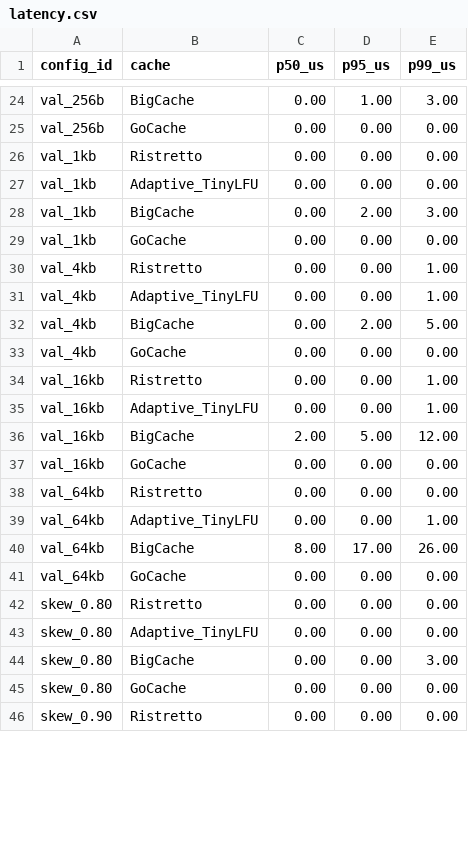
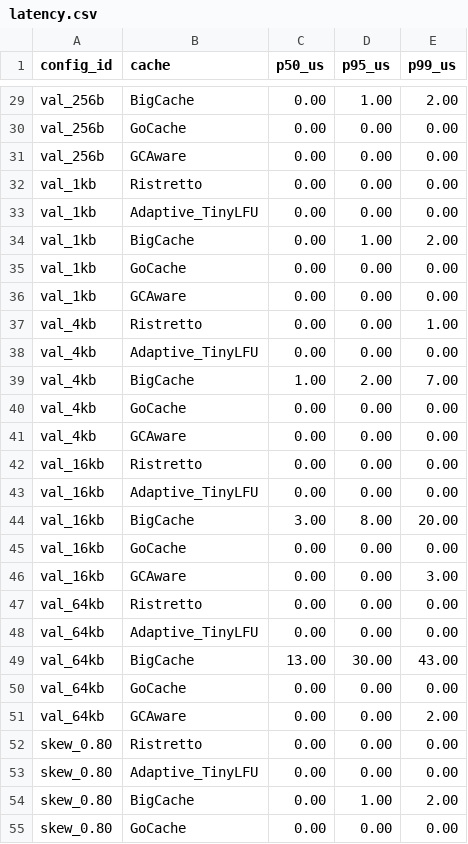
Before and after one commit to krantro2938/go-cache-benchmark, a CSV file: results/latency.csv, drawn as a sheet; only a part is shown, gaps mark what is left out; the shorter side is filled out with more unchanged rows; addresses are those after the commit; the diff covers the shown part only; the diff names each change by its address in the sheet, - before the commit and + after, or states it on an @@ line.

```diff
--- a/results/latency.csv
+++ b/results/latency.csv
-E29 (p99_us): 3.00
+E29 (p99_us): 2.00
+row 31: val_256b | GCAware | 0.00 | 0.00 | 0.00
-D34 (p95_us): 2.00
+D34 (p95_us): 1.00
-E34 (p99_us): 3.00
+E34 (p99_us): 2.00
+row 36: val_1kb | GCAware | 0.00 | 0.00 | 0.00
-E38 (p99_us): 1.00
+E38 (p99_us): 0.00
-C39 (p50_us): 0.00
+C39 (p50_us): 1.00
-E39 (p99_us): 5.00
+E39 (p99_us): 7.00
+row 41: val_4kb | GCAware | 0.00 | 0.00 | 0.00
-E42:E43 (p99_us): 1.00
+E42:E43 (p99_us): 0.00
-C44 (p50_us): 2.00
+C44 (p50_us): 3.00
-D44 (p95_us): 5.00
+D44 (p95_us): 8.00
-E44 (p99_us): 12.00
+E44 (p99_us): 20.00
+row 46: val_16kb | GCAware | 0.00 | 0.00 | 3.00
-E48 (p99_us): 1.00
+E48 (p99_us): 0.00
-C49 (p50_us): 8.00
+C49 (p50_us): 13.00
-D49 (p95_us): 17.00
+D49 (p95_us): 30.00
-E49 (p99_us): 26.00
+E49 (p99_us): 43.00
+row 51: val_64kb | GCAware | 0.00 | 0.00 | 2.00
-D54 (p95_us): 0.00
+D54 (p95_us): 1.00
-E54 (p99_us): 3.00
+E54 (p99_us): 2.00
```
Also changed, not shown: 9 added rows and 34 edited cells elsewhere in this file, results/evictions.csv, results/hitratio.csv, 4 other files.
